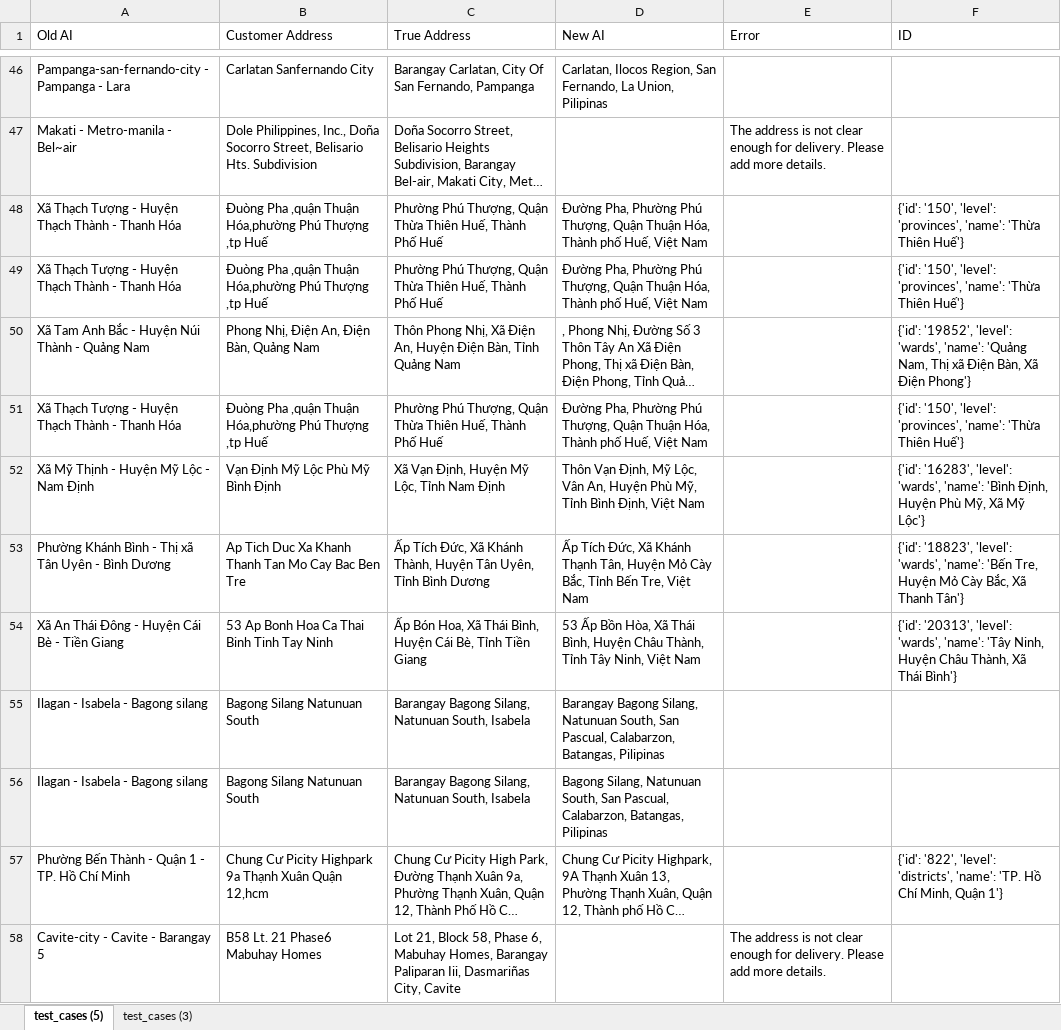
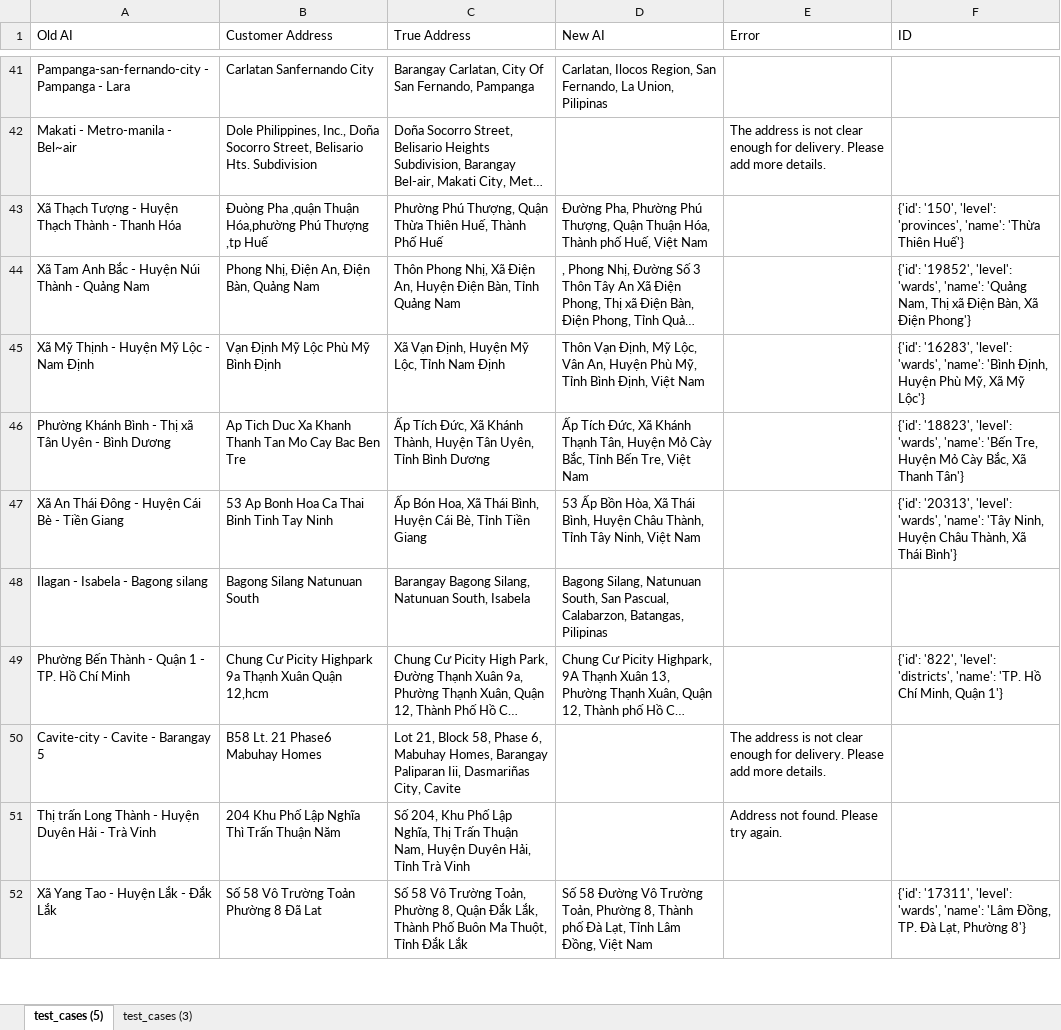
Before and after one commit to tamdan44/address_matching, an Excel workbook: test_cases.xlsx, sheet test_cases (5), drawn as a sheet; only a part is shown, gaps mark what is left out; the shorter side is filled out with more unchanged rows; long unchanged cells end in …; values as stored, in another font and other column widths than the file's, no borders; table styles not drawn; the diff covers the shown part only; the diff names each change by its address in the sheet, - before the commit and + after, or states it on an @@ line.

```diff
--- a/test_cases.xlsx (sheet test_cases (5))
+++ b/test_cases.xlsx (sheet test_cases (5))
-row 49: Xã Thạch Tượng - Huyện Thạch Thành - Thanh Hóa | Đuòng Pha ,quận Thuận Hóa,phường Phú Thượng ,tp Huế | Phường Phú Thượng, Quận Thừa Thiên Huế, Thành Phố Huế | Đường Pha, Phường Phú Thượng, Quận Thuận Hóa, Thành phố Huế, Việt Nam |  | {'id': '150', 'level': 'provinces', 'name': 'Thừa Thiên Huế'}
-row 51: Xã Thạch Tượng - Huyện Thạch Thành - Thanh Hóa | Đuòng Pha ,quận Thuận Hóa,phường Phú Thượng ,tp Huế | Phường Phú Thượng, Quận Thừa Thiên Huế, Thành Phố Huế | Đường Pha, Phường Phú Thượng, Quận Thuận Hóa, Thành phố Huế, Việt Nam |  | {'id': '150', 'level': 'provinces', 'name': 'Thừa Thiên Huế'}
-row 55: Ilagan - Isabela - Bagong silang | Bagong Silang Natunuan South | Barangay Bagong Silang, Natunuan South, Isabela | Barangay Bagong Silang, Natunuan South, San Pascual, Calabarzon, Batangas, Pilipinas
```
Also changed, not shown: 17 removed rows elsewhere in this sheet, sheet test_cases (3), 3 other files.
